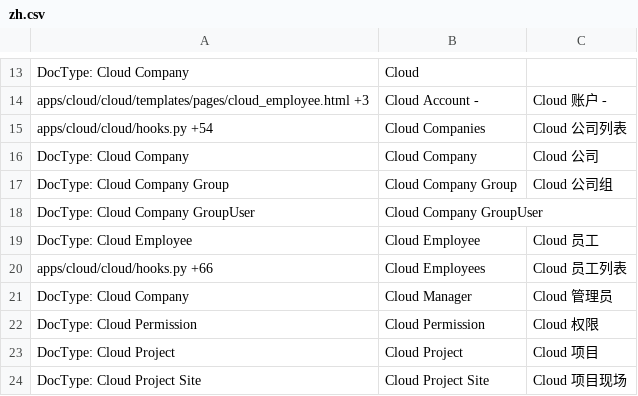
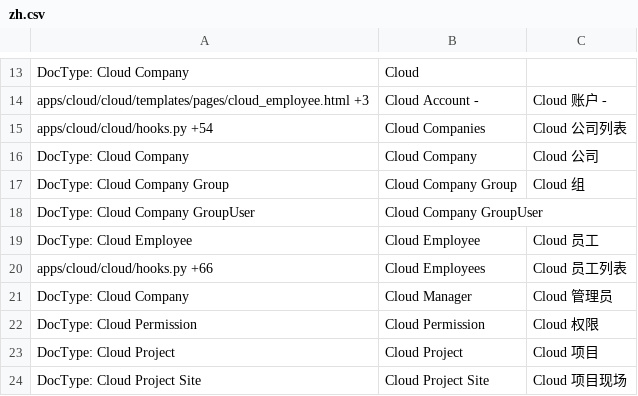
Before and after one commit to srdgame/frappe_cloud, a CSV file: cloud/translations/zh.csv, drawn as a sheet; only a part is shown, gaps mark what is left out.

Commit message:
Update translation

```diff
--- a/cloud/translations/zh.csv
+++ b/cloud/translations/zh.csv
@@ -16,3 +16,3 @@ apps/cloud/cloud/hooks.py +54,Cloud Companies,Cloud 公司列表
 DocType: Cloud Company,Cloud Company,Cloud 公司
-DocType: Cloud Company Group,Cloud Company Group,Cloud 公司组
+DocType: Cloud Company Group,Cloud Company Group,Cloud 组
 DocType: Cloud Company GroupUser,Cloud Company GroupUser,
```
